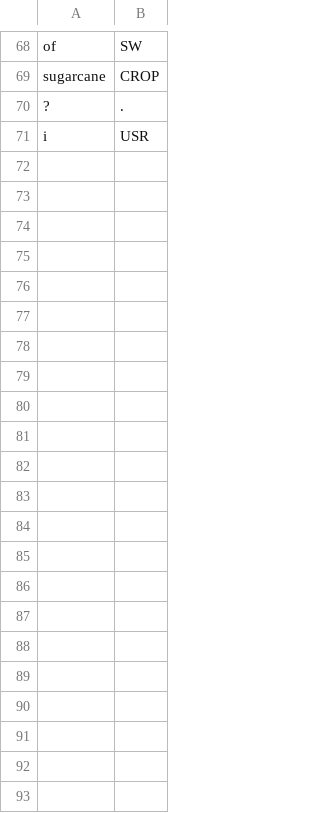
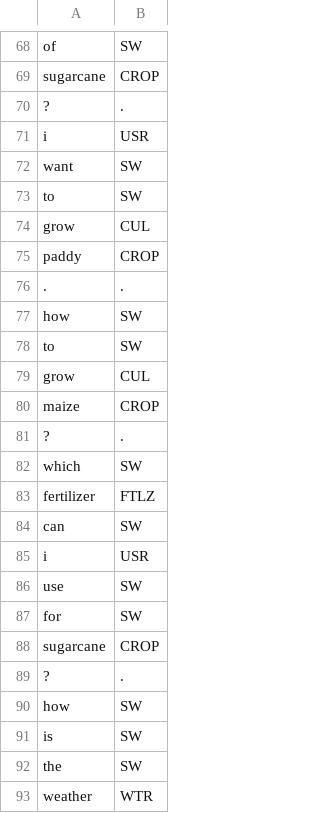
Before and after one commit to reflectstars/NLP-ANN-Agriculture-Chatbot, a CSV file: datasets/data-tags.csv, drawn as a sheet; only a part is shown, gaps mark what is left out; the diff names each change by its address in the sheet, - before the commit and + after, or states it on an @@ line.

```diff
--- a/datasets/data-tags.csv
+++ b/datasets/data-tags.csv
+row 72: want | SW
+row 73: to | SW
+row 74: grow | CUL
+row 75: paddy | CROP
+row 76: . | .
+row 77: how | SW
+row 78: to | SW
+row 79: grow | CUL
+row 80: maize | CROP
+row 81: ? | .
+row 82: which | SW
+row 83: fertilizer | FTLZ
+row 84: can | SW
+row 85: i | USR
+row 86: use | SW
+row 87: for | SW
+row 88: sugarcane | CROP
+row 89: ? | .
+row 90: how | SW
+row 91: is | SW
+row 92: the | SW
+row 93: weather | WTR
```
